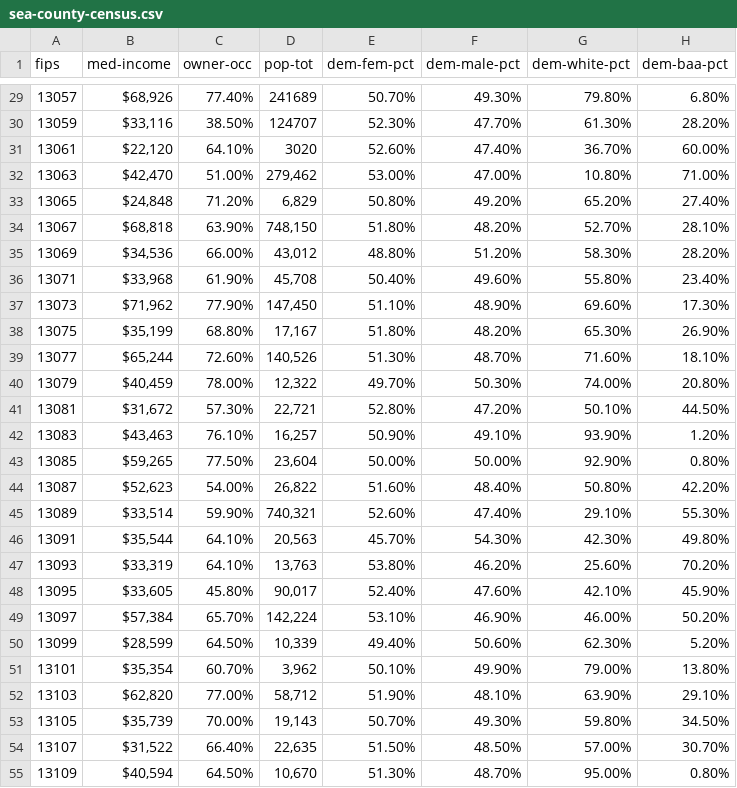
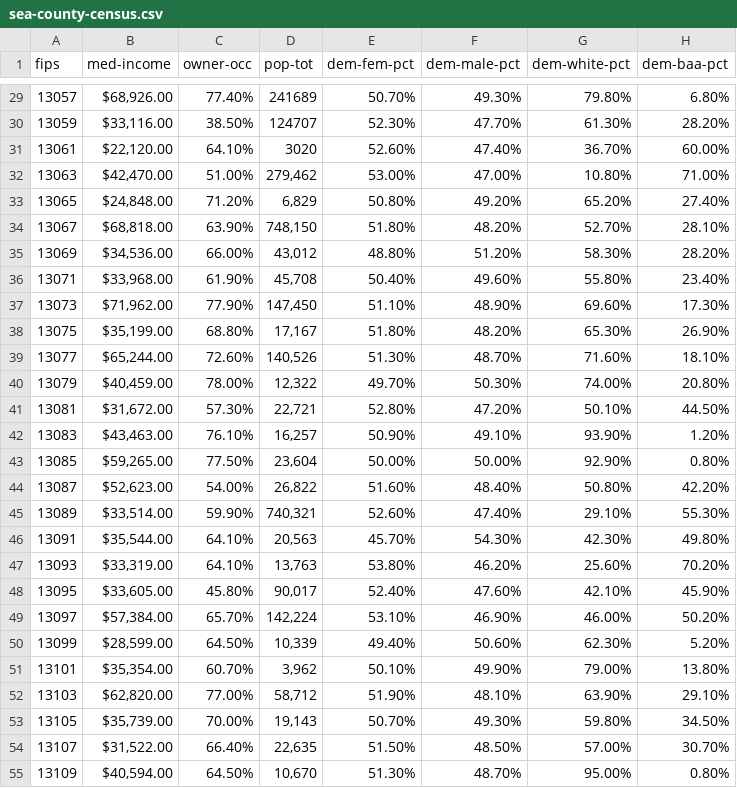
Before and after one commit to jacquehtidwell/udacity-data-project5-solar, a CSV file: data/sea-county-census.csv, drawn as a sheet; only a part is shown, gaps mark what is left out; the diff covers the shown part only; the diff names each change by its address in the sheet, - before the commit and + after, or states it on an @@ line.

```diff
--- a/data/sea-county-census.csv
+++ b/data/sea-county-census.csv
-B29 (med-income): $68,926
+B29 (med-income): $68,926.00
-B30 (med-income): $33,116
+B30 (med-income): $33,116.00
-B31 (med-income): $22,120
+B31 (med-income): $22,120.00
-B32 (med-income): $42,470
+B32 (med-income): $42,470.00
-B33 (med-income): $24,848
+B33 (med-income): $24,848.00
-B34 (med-income): $68,818
+B34 (med-income): $68,818.00
-B35 (med-income): $34,536
+B35 (med-income): $34,536.00
-B36 (med-income): $33,968
+B36 (med-income): $33,968.00
-B37 (med-income): $71,962
+B37 (med-income): $71,962.00
-B38 (med-income): $35,199
+B38 (med-income): $35,199.00
-B39 (med-income): $65,244
+B39 (med-income): $65,244.00
-B40 (med-income): $40,459
+B40 (med-income): $40,459.00
-B41 (med-income): $31,672
+B41 (med-income): $31,672.00
-B42 (med-income): $43,463
+B42 (med-income): $43,463.00
-B43 (med-income): $59,265
+B43 (med-income): $59,265.00
-B44 (med-income): $52,623
+B44 (med-income): $52,623.00
-B45 (med-income): $33,514
+B45 (med-income): $33,514.00
-B46 (med-income): $35,544
+B46 (med-income): $35,544.00
-B47 (med-income): $33,319
+B47 (med-income): $33,319.00
-B48 (med-income): $33,605
+B48 (med-income): $33,605.00
-B49 (med-income): $57,384
+B49 (med-income): $57,384.00
-B50 (med-income): $28,599
+B50 (med-income): $28,599.00
-B51 (med-income): $35,354
+B51 (med-income): $35,354.00
-B52 (med-income): $62,820
+B52 (med-income): $62,820.00
-B53 (med-income): $35,739
+B53 (med-income): $35,739.00
-B54 (med-income): $31,522
+B54 (med-income): $31,522.00
-B55 (med-income): $40,594
+B55 (med-income): $40,594.00
```
Also changed, not shown: 132 edited cells elsewhere in this file, 24 other files.
